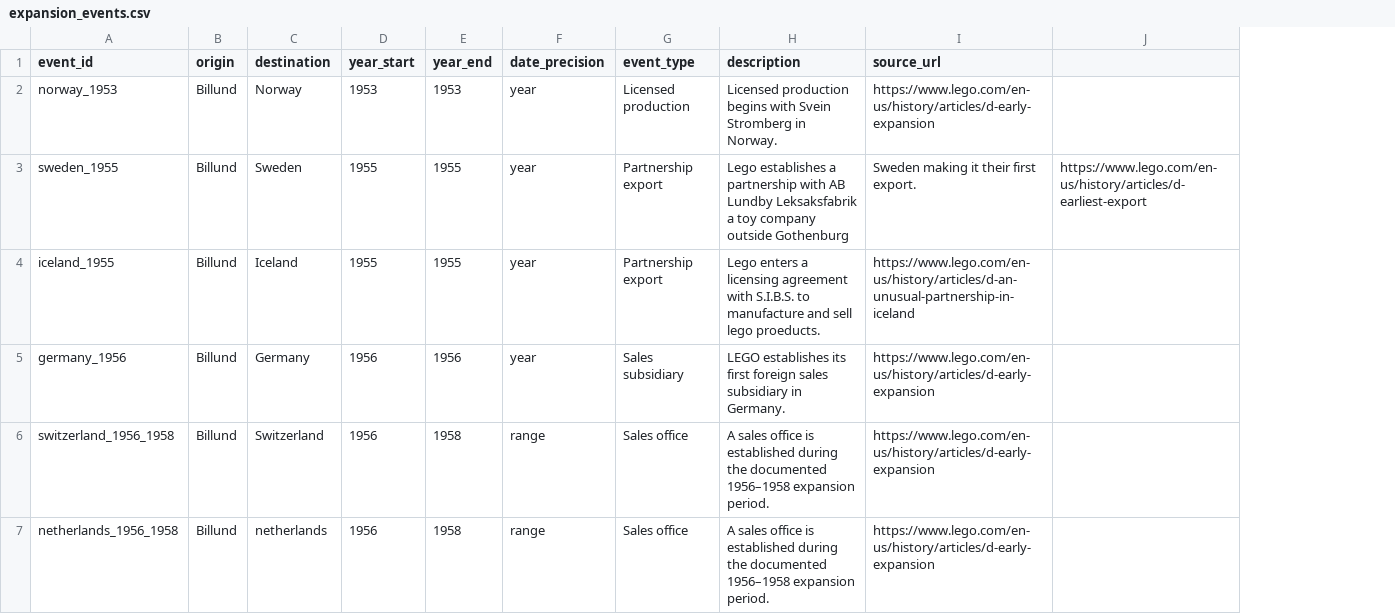
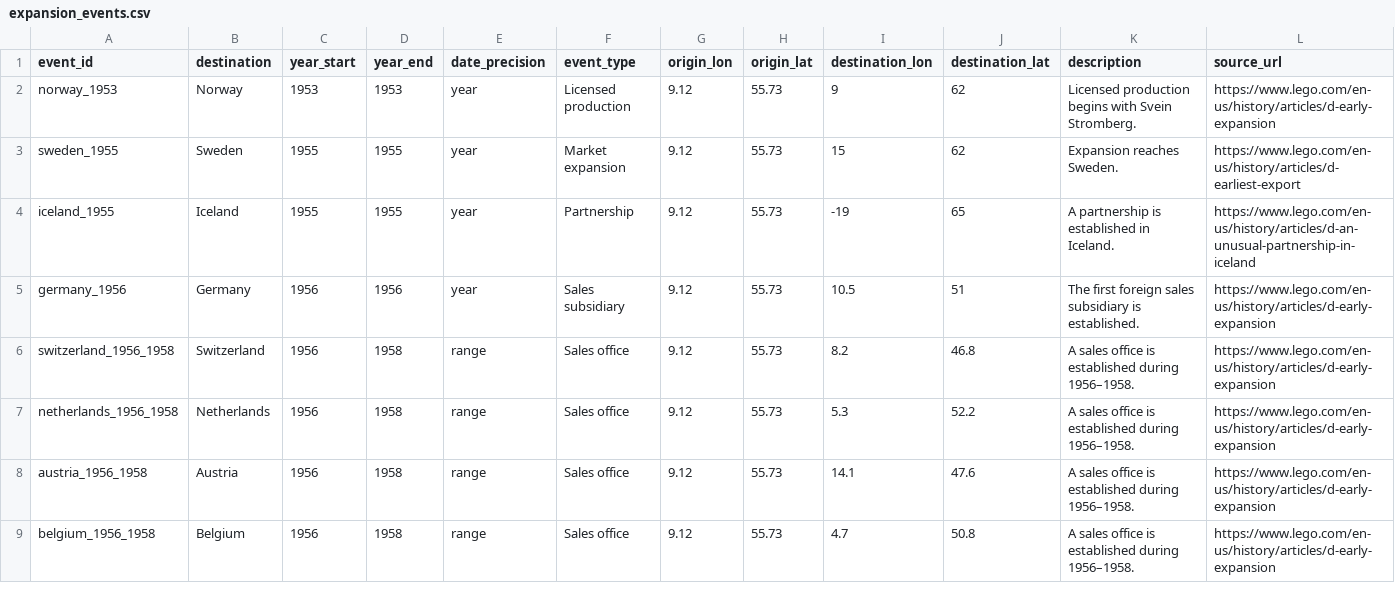
Before and after one commit to Nikk-yhs/FIT3179_Assignment_DV2, a CSV file: data/expansion_events.csv, drawn as a sheet; only a part is shown; removed rows and columns are numbered as before the commit, all else as after; the diff covers the shown part only; the diff names each change by its address in the sheet, - before the commit and + after, or states it on an @@ line.

Commit message:
Finished creating and editing the timeline chart 1. FInished creating the world map for business expansion by lego.

```diff
--- a/data/expansion_events.csv
+++ b/data/expansion_events.csv
-column B (origin), rows 2-7: all Billund
+column G (origin_lon), rows 2-7: all 9.12
+column H (origin_lat), rows 2-7: all 55.73
+column I (destination_lon), rows 2-7: 9 | 15 | -19 | 10.5 | 8.2 | 5.3
+column J (destination_lat), rows 2-7: 62 | 62 | 65 | 51 | 46.8 | 52.2
-column J, row 3: https://www.lego.com/en-us/history/articles/d-earliest-export
-K2 (description): …with Svein Stromberg in Norway.
+K2 (description): …with Svein Stromberg.
-F3 (event_type): Partnership export
+F3 (event_type): Market expansion
-K3 (description): Lego establishes a partnership with AB Lundby Leksaksfabrik a toy company outside Gothenburg
+K3 (description): Expansion reaches Sweden.
-L3 (source_url): Sweden making it their first export.
+L3 (source_url): https://www.lego.com/en-us/history/articles/d-earliest-export
-F4 (event_type): Partnership export
+F4 (event_type): Partnership
-K4 (description): Lego enters a licensing agreement with S.I.B.S. to manufacture and sell lego proeducts.
+K4 (description): A partnership is established in Iceland.
-K5 (description): LEGO establishes its first foreign sales subsidiary in Germany.
+K5 (description): The first foreign sales subsidiary is established.
-K6:K7 (description): …established during the documented 1956–1958 expansion period.
+K6:K7 (description): …established during 1956–1958.
-B7 (destination): netherlands
+B7 (destination): Netherlands
+row 8: austria_1956_1958 | Austria | 1956 | 1958 | range | Sales office | 9.12 | 55.73 | 14.1 | 47.6 | A sales office is established during 1956–1958. | https://www.lego.com/en-us/history/articles/d-early-expansion
+row 9: belgium_1956_1958 | Belgium | 1956 | 1958 | range | Sales office | 9.12 | 55.73 | 4.7 | 50.8 | A sales office is established during 1956–1958. | https://www.lego.com/en-us/history/articles/d-early-expansion
```
Also changed, not shown: 7 added rows elsewhere in this file, 12 other files.
